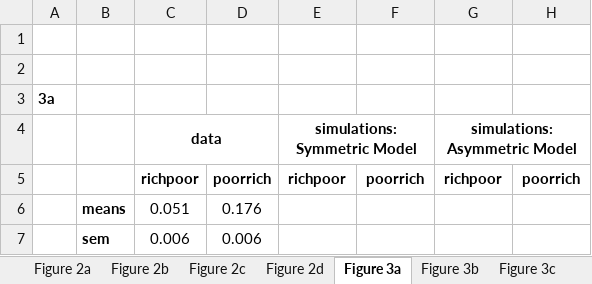
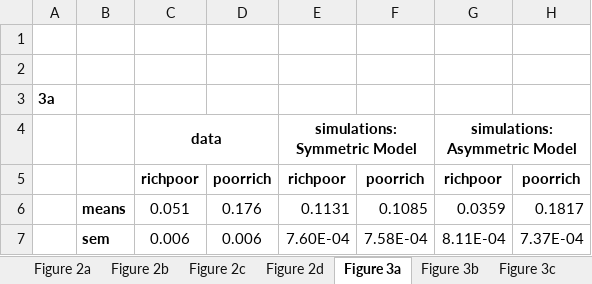
Before and after one commit to NeilGarrett/PreySelection, an Excel workbook: plots/source-data.xlsx, sheet Figure 3a, drawn as a sheet; values as stored, in another font and other column widths than the file's, no borders; removed rows and columns are numbered as before the commit, all else as after; the diff names each change by its address in the sheet, - before the commit and + after, or states it on an @@ line.

```diff
--- a/plots/source-data.xlsx (sheet Figure 3a)
+++ b/plots/source-data.xlsx (sheet Figure 3a)
-row 6:  | means | 0.051 | 0.176
-row 7:  | sem | 0.006 | 0.006
+row 6:  | means | 0.051 | 0.176 | 0.1131 | 0.1085 | 0.0359 | 0.1817
+row 7:  | sem | 0.006 | 0.006 | 7.60E-04 | 7.58E-04 | 8.11E-04 | 7.37E-04
```
Also changed, not shown: sheet Figure 3b, sheet Table 1, other sheet tabs, 55 other files.
